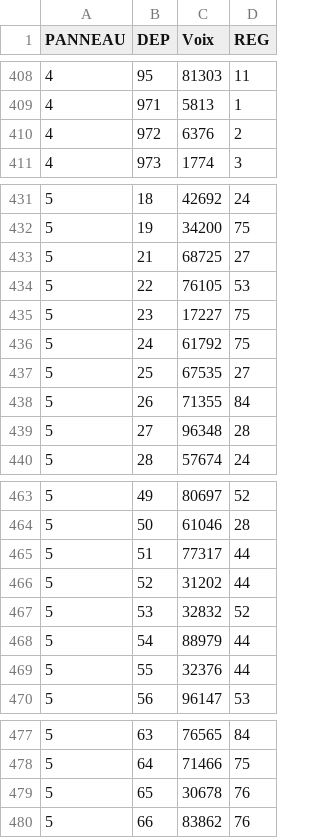
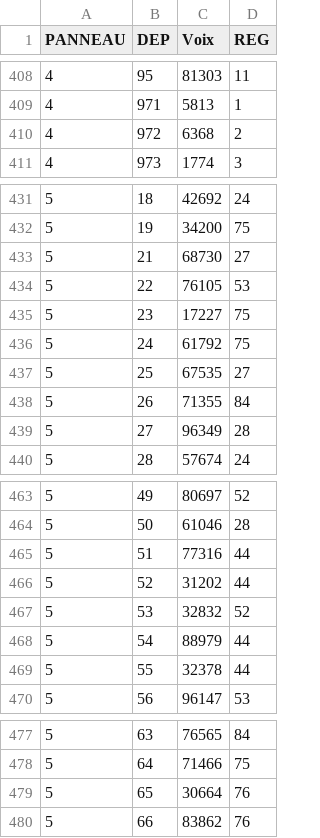
Before and after one commit to lukeStiN/elections-2024, a CSV file: data/candidats-departements.csv, drawn as a sheet; only a part is shown, gaps mark what is left out; the diff covers the shown part only.

Commit message:
add final data, informations button

```diff
--- a/data/candidats-departements.csv
+++ b/data/candidats-departements.csv
@@ -409,3 +409,3 @@ PANNEAU,DEP,Voix,REG
 4,971,5813,1
-4,972,6376,2
+4,972,6368,2
 4,973,1774,3
@@ -432,3 +432,3 @@ PANNEAU,DEP,Voix,REG
 5,19,34200,75
-5,21,68725,27
+5,21,68730,27
 5,22,76105,53
@@ -438,3 +438,3 @@ PANNEAU,DEP,Voix,REG
 5,26,71355,84
-5,27,96348,28
+5,27,96349,28
 5,28,57674,24
@@ -464,3 +464,3 @@ PANNEAU,DEP,Voix,REG
 5,50,61046,28
-5,51,77317,44
+5,51,77316,44
 5,52,31202,44
@@ -468,3 +468,3 @@ PANNEAU,DEP,Voix,REG
 5,54,88979,44
-5,55,32376,44
+5,55,32378,44
 5,56,96147,53
@@ -478,3 +478,3 @@ PANNEAU,DEP,Voix,REG
 5,64,71466,75
-5,65,30678,76
+5,65,30664,76
 5,66,83862,76
```
Also changed, not shown: 25 edited cells elsewhere in this file, data/candidats-france.csv, data/candidats-regions.csv, 7 other files.
